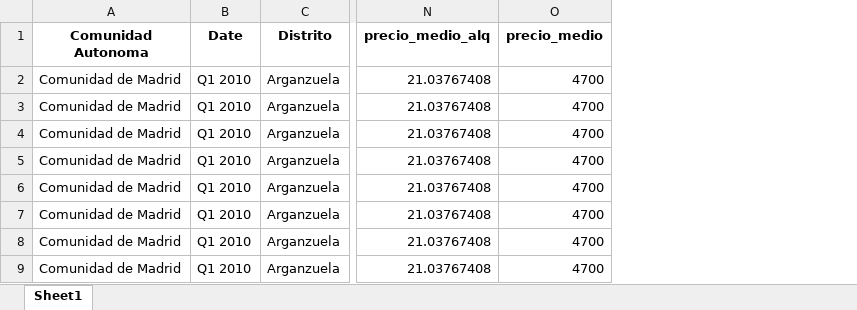
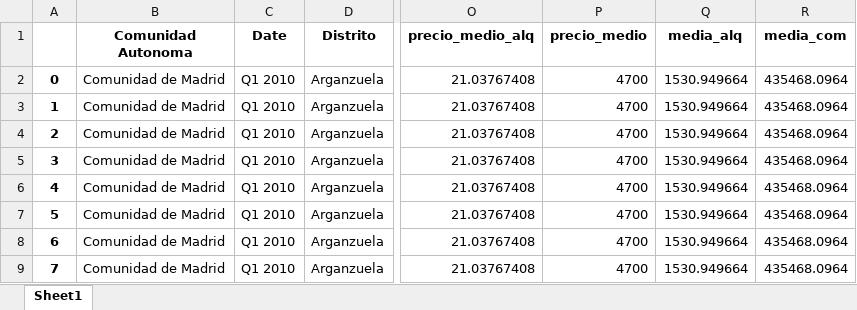
Before and after one commit to Gbau11/Analisis-de-la-vivienda-Idealista, an Excel workbook: jupyter/analisis_exploratorio/ideal_mad_int.xlsx, sheet Sheet1, drawn as a sheet; only a part is shown, gaps mark what is left out; values as stored, in another font and other column widths than the file's, no borders; the diff names each change by its address in the sheet, - before the commit and + after, or states it on an @@ line.

Commit message:
tableau

```diff
--- a/jupyter/analisis_exploratorio/ideal_mad_int.xlsx (sheet Sheet1)
+++ b/jupyter/analisis_exploratorio/ideal_mad_int.xlsx (sheet Sheet1)
+column A, rows 2-9: 0 | 1 | 2 | 3 | 4 | 5 | 6 | 7
+column Q (media_alq), rows 2-9: all 1530.949664
+column R (media_com), rows 2-9: all 435468.0964
```
Also changed, not shown: jupyter/analisis_exploratorio/hist_mad.xlsx, 2 other files.
